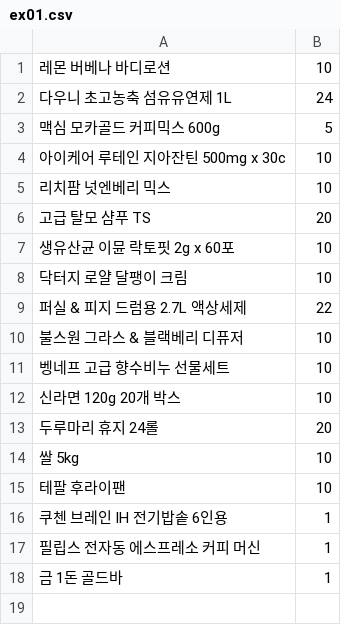
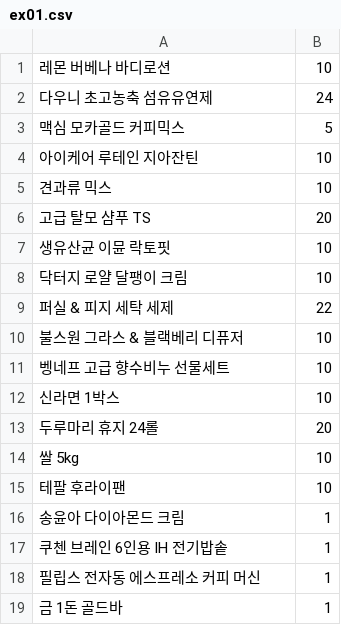
Before and after one commit to splex7/lucky-number-draw, a CSV file: ex01.csv, drawn as a sheet; addresses are those after the commit; the diff names each change by its address in the sheet, - before the commit and + after, or states it on an @@ line.

```diff
--- a/ex01.csv
+++ b/ex01.csv
-A2: 다우니 초고농축 섬유유연제 1L
+A2: 다우니 초고농축 섬유유연제
-A3: 맥심 모카골드 커피믹스 600g
+A3: 맥심 모카골드 커피믹스
-A4: 아이케어 루테인 지아잔틴 500mg x 30c
+A4: 아이케어 루테인 지아잔틴
-A5: 리치팜 넛엔베리 믹스
+A5: 견과류 믹스
-A7: 생유산균 이뮨 락토핏 2g x 60포
+A7: 생유산균 이뮨 락토핏
-A9: 퍼실 & 피지 드럼용 2.7L 액상세제
+A9: 퍼실 & 피지 세탁 세제
-A12: 신라면 120g 20개 박스
+A12: 신라면 1박스
+row 16: 송윤아 다이아몬드 크림 | 1
-A17: 쿠첸 브레인 IH 전기밥솥 6인용
+A17: 쿠첸 브레인 6인용 IH 전기밥솥
```
Also changed, not shown: 3 other files.
